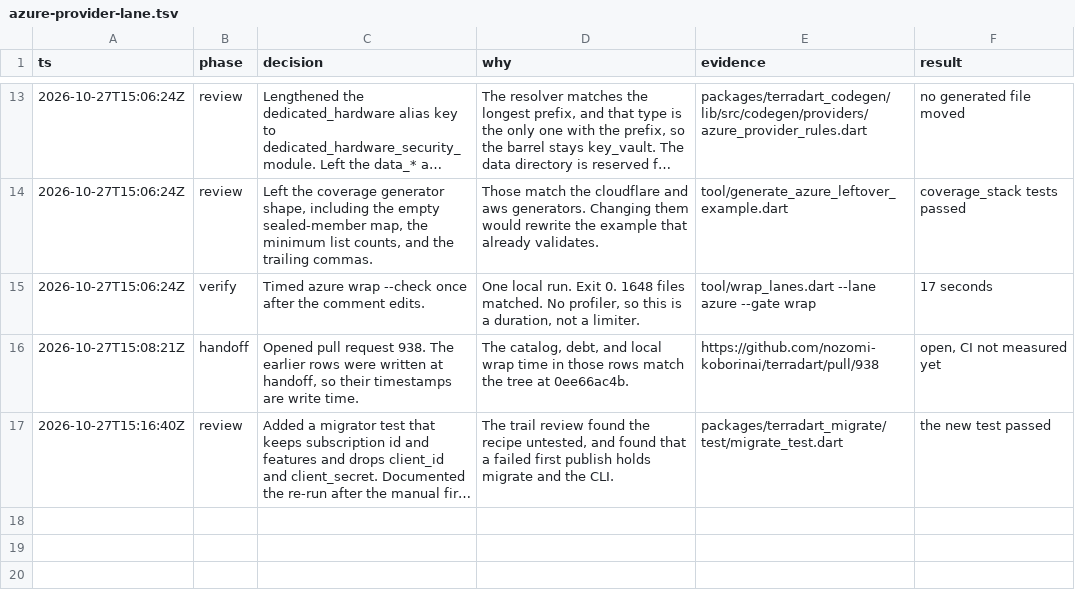
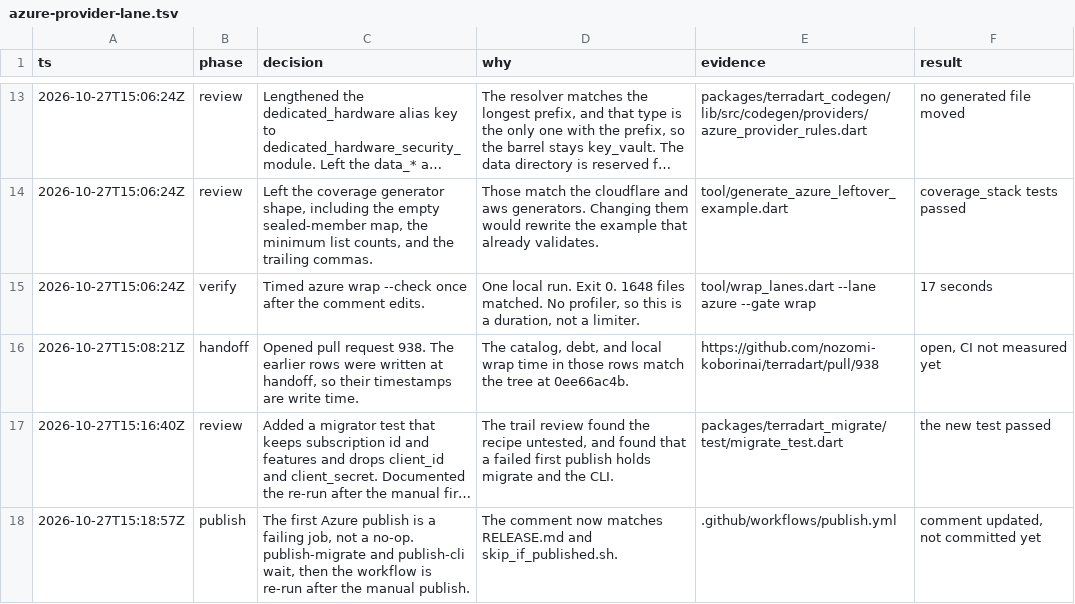
Before and after one commit to nozomi-koborinai/terradart, a TSV file: .audit/azure-provider-lane.tsv, drawn as a sheet; only a part is shown, gaps mark what is left out; long unchanged cells end in …; the diff names each change by its address in the sheet, - before the commit and + after, or states it on an @@ line.

```diff
--- a/.audit/azure-provider-lane.tsv
+++ b/.audit/azure-provider-lane.tsv
+row 18: 2026-10-27T15:18:57Z | publish | The first Azure publish is a failing job, not a no-op. publish-migrate and publish-cli wait, then the workflow is re-run after the manual publish. | The comment now matches RELEASE.md and skip_if_published.sh. | .github/workflows/publish.yml | comment updated, not committed yet
```
Also changed, not shown: 1 other file.
